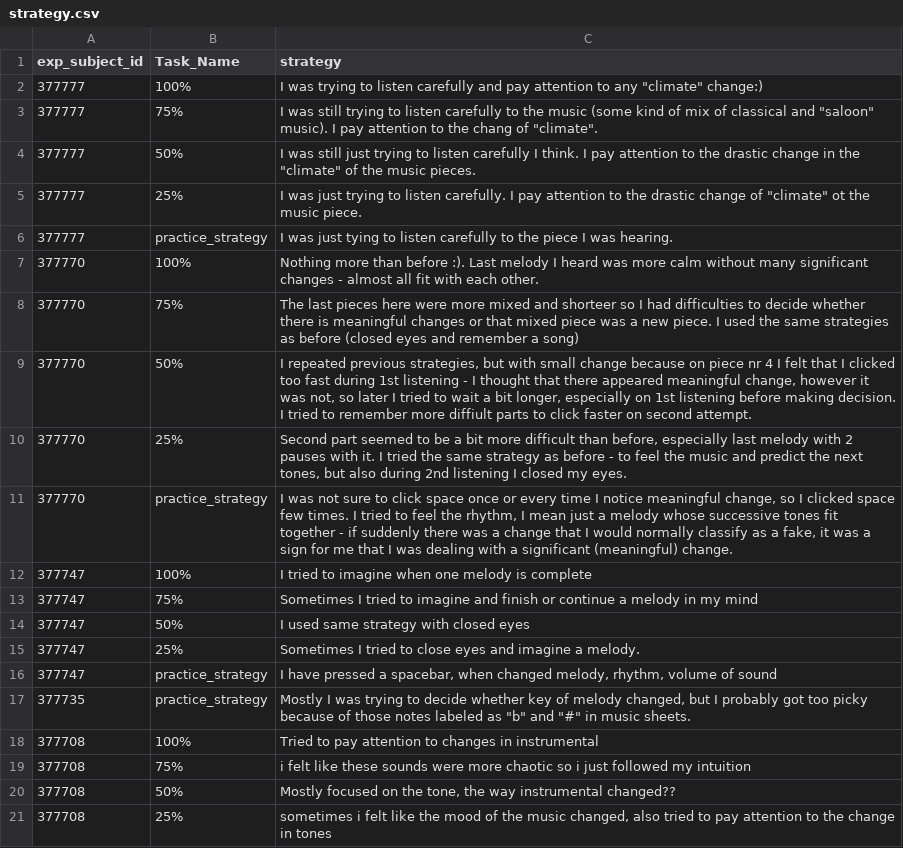
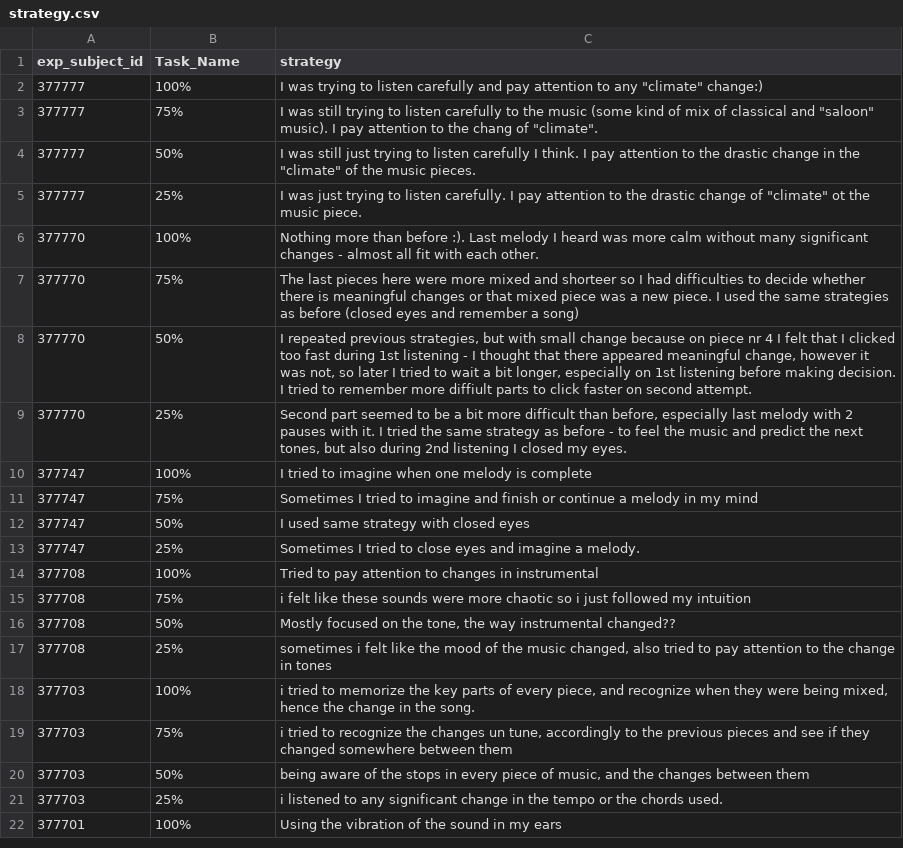
Before and after one commit to riesacassano/BCS-511-minilab-annotations, a CSV file: data/strategy.csv, drawn as a sheet; only a part is shown; the shorter side is filled out with more unchanged rows; the diff covers the shown part only.

Commit message:
process strategy (include 'task')

```diff
--- a/data/strategy.csv
+++ b/data/strategy.csv
@@ -5,3 +5,2 @@ exp_subject_id,Task_Name,strategy
 377777,25%,"I was just trying to listen carefully. I pay attention to the drastic change of ""climate"" ot the music piece."
-377777,practice_strategy,I was just tying to listen carefully to the piece I was hearing.
 377770,100%,Nothing more than before :). Last melody I heard was more calm without many significant changes - almost all fit with each other.
@@ -10,3 +9,2 @@ exp_subject_id,Task_Name,strategy
 377770,25%,"Second part seemed to be a bit more difficult than before, especially last melody with 2 pauses with it. I tried the same strategy as before - to feel the music and predict the next tones, but also during 2nd listening I closed my eyes."
-377770,practice_strategy,"I was not sure to click space once or every time I notice meaningful change, so I clicked space few times. I tried to feel the rhythm, I mean just a melody whose successive tones fit together - if suddenly there was a change that I would normally classify as a fake, it was a sign for me that I was dealing with a significant (meaningful) change."
 377747,100%,I tried to imagine when one melody is complete
@@ -15,4 +13,2 @@ exp_subject_id,Task_Name,strategy
 377747,25%,Sometimes I tried to close eyes and imagine a melody.
-377747,practice_strategy,"I have pressed a spacebar, when changed melody, rhythm, volume  of sound"
-377735,practice_strategy,"Mostly I was trying to decide whether key of melody changed, but I probably got too picky because of those notes labeled as ""b"" and ""#"" in music sheets."
 377708,100%,Tried to pay attention to changes in instrumental
```
Also changed, not shown: 16 removed rows elsewhere in this file, 1 other file.
